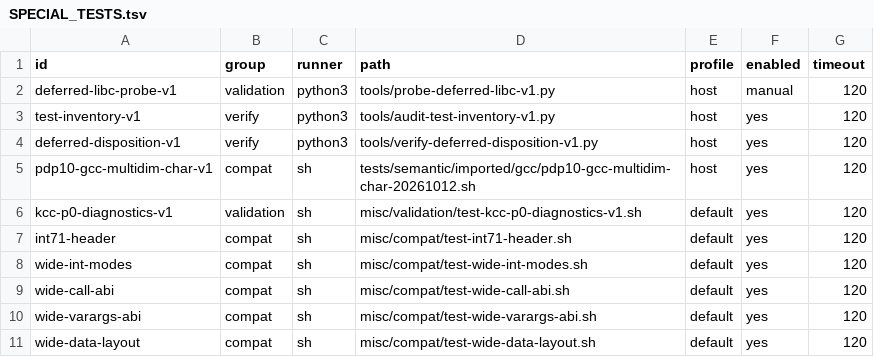
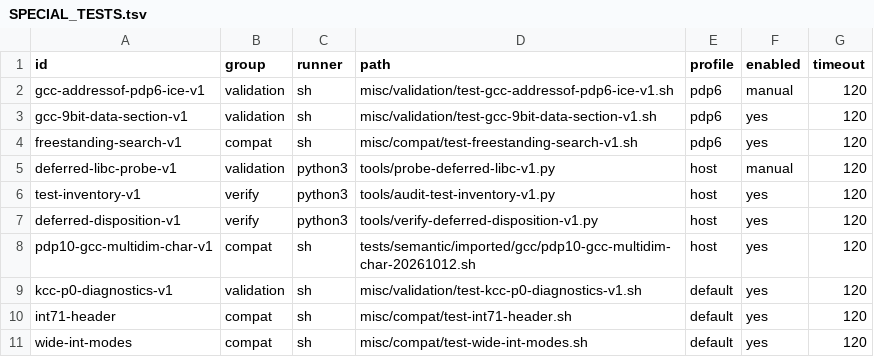
Before and after one commit to theseus-chimaira/pdp10-testkit, a TSV file: SPECIAL_TESTS.tsv, drawn as a sheet; only a part is shown; the shorter side is filled out with more unchanged rows; the diff names each change by its address in the sheet, - before the commit and + after, or states it on an @@ line.

Commit message:
testkit: verify PDP-6 search libc and GCC data/ADDRESSOF regressions

```diff
--- a/SPECIAL_TESTS.tsv
+++ b/SPECIAL_TESTS.tsv
+row 2: gcc-addressof-pdp6-ice-v1 | validation | sh | misc/validation/test-gcc-addressof-pdp6-ice-v1.sh | pdp6 | manual | 120
+row 3: gcc-9bit-data-section-v1 | validation | sh | misc/validation/test-gcc-9bit-data-section-v1.sh | pdp6 | yes | 120
+row 4: freestanding-search-v1 | compat | sh | misc/compat/test-freestanding-search-v1.sh | pdp6 | yes | 120
```
Also changed, not shown: 11 other files.
